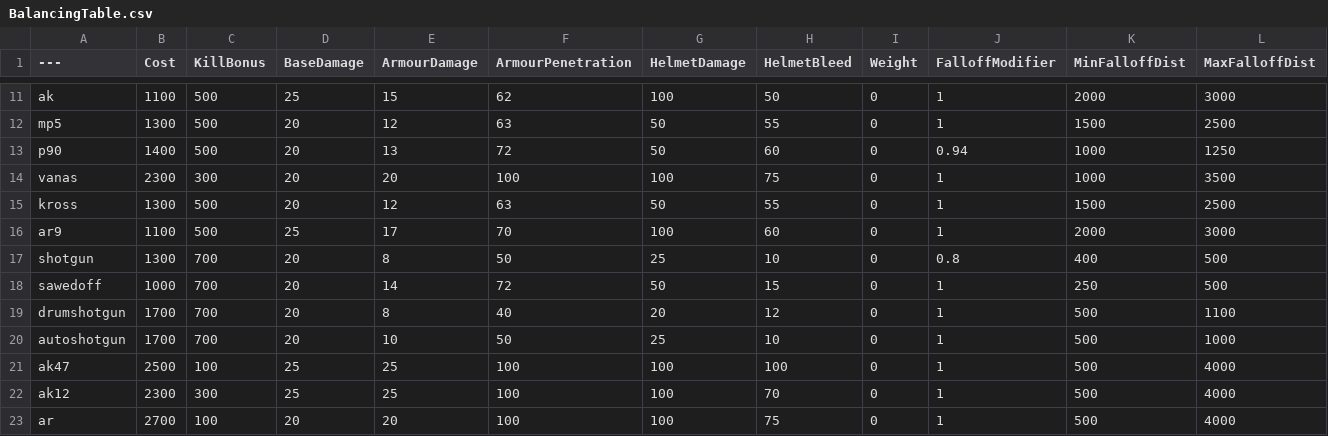
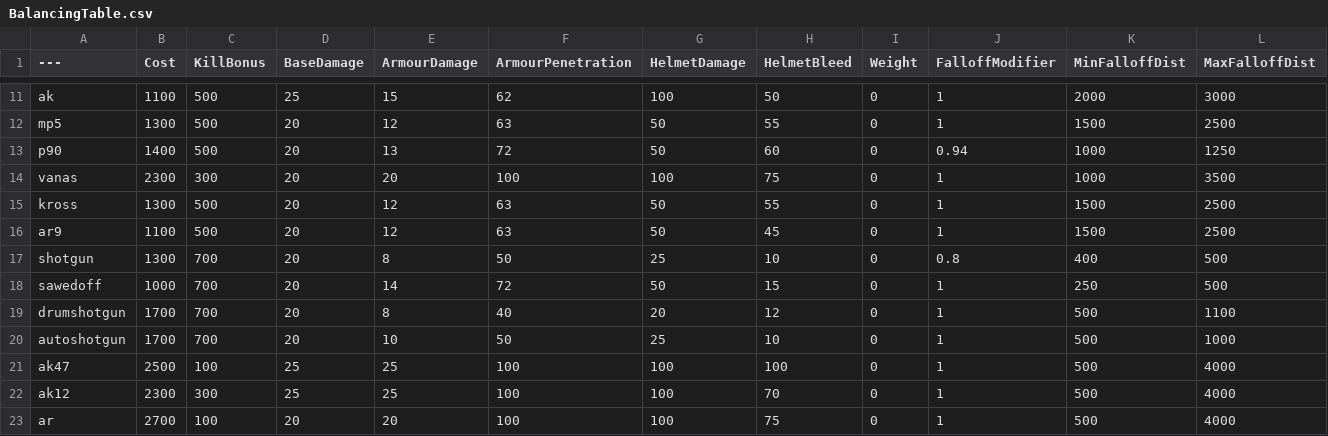
Before and after one commit to Mafuyu03/BalancingTable, a CSV file: BalancingTable.csv, drawn as a sheet; only a part is shown, gaps mark what is left out.

Commit message:
Update BalancingTable.csv

```diff
--- a/BalancingTable.csv
+++ b/BalancingTable.csv
@@ -15,3 +15,3 @@ vanas,2300,300,20,20,100,100,75,0,1,1000,3500
 kross,1300,500,20,12,63,50,55,0,1,1500,2500
-ar9,1100,500,25,17,70,100,60,0,1,2000,3000
+ar9,1100,500,20,12,63,50,45,0,1,1500,2500
 shotgun,1300,700,20,8,50,25,10,0,0.8,400,500
```
